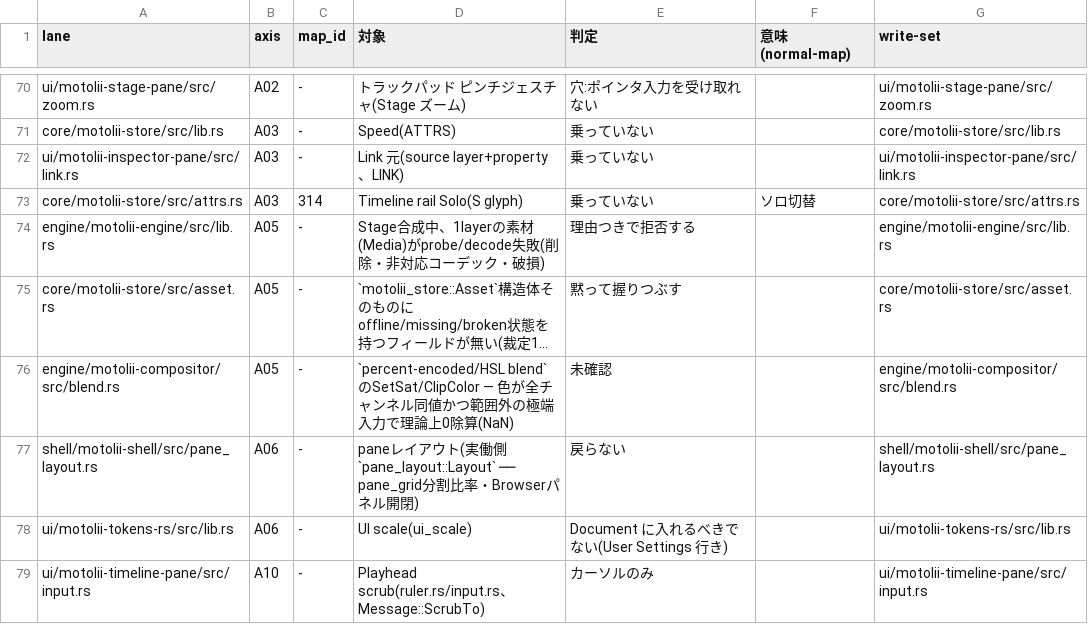
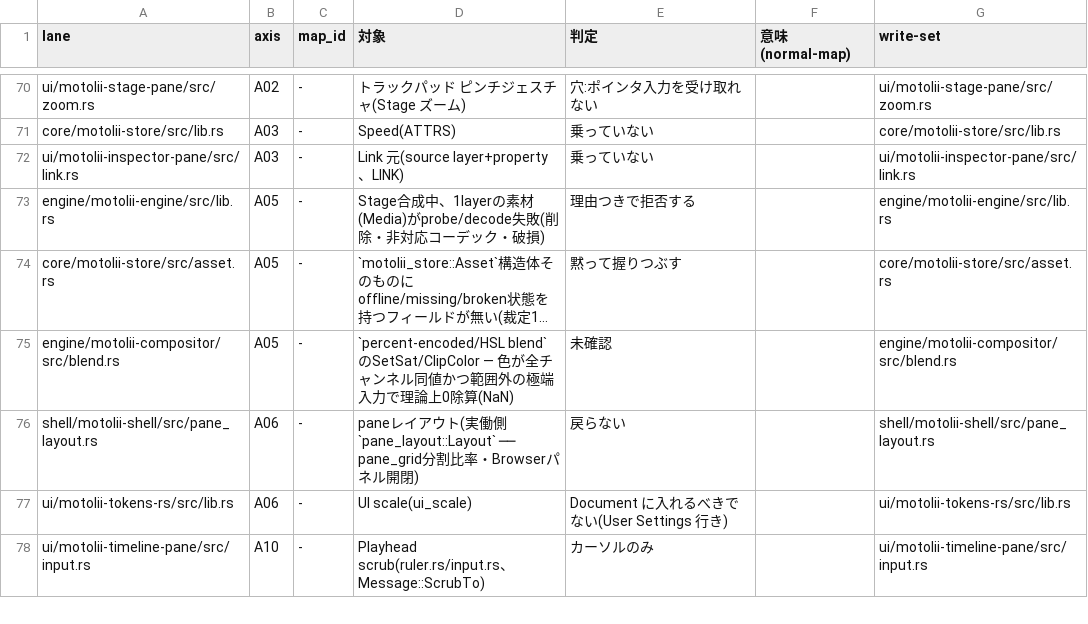
Before and after one commit to oshikaidesu/Motolii, a TSV file: next/reference/generated/worklist.tsv, drawn as a sheet; only a part is shown, gaps mark what is left out; long unchanged cells end in ….

```diff
--- a/next/reference/generated/worklist.tsv
+++ b/next/reference/generated/worklist.tsv
@@ -72,3 +72,2 @@ core/motolii-store/src/lib.rs	A03	-	Speed(ATTRS)	乗っていない		core/motoli
 ui/motolii-inspector-pane/src/link.rs	A03	-	Link 元(source layer+property、LINK)	乗っていない		ui/motolii-inspector-pane/src/link.rs
-core/motolii-store/src/attrs.rs	A03	314	Timeline rail Solo(S glyph)	乗っていない	ソロ切替	core/motolii-store/src/attrs.rs
 engine/motolii-engine/src/lib.rs	A05	-	Stage合成中、1layerの素材(Media)がprobe/decode失敗(削除・非対応コーデック・破損)	理由つきで拒否する		engine/motolii-engine/src/lib.rs
```
Also changed, not shown: 2 other files.
